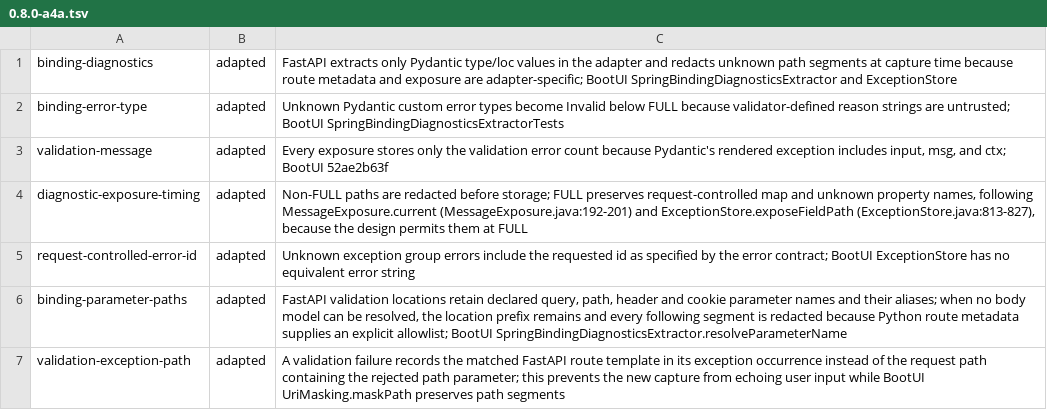
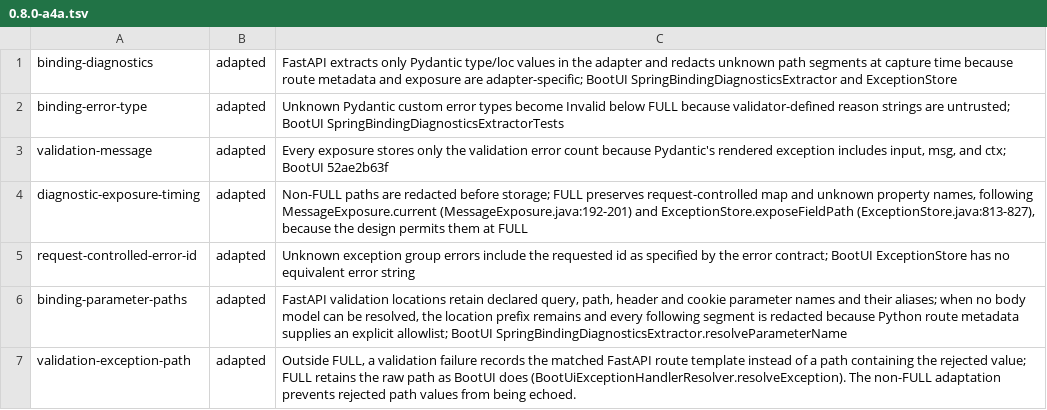
Before and after one commit to ffroliva/sharpit, a TSV file: docs/reference/matrix-updates/0.8.0-a4a.tsv, drawn as a sheet.

Commit message:
fix: retain full exposure validation paths
Signed-off-by: Flavio Oliva <ffroliva@gmail.com>

```diff
--- a/docs/reference/matrix-updates/0.8.0-a4a.tsv
+++ b/docs/reference/matrix-updates/0.8.0-a4a.tsv
@@ -6,2 +6,2 @@ request-controlled-error-id	adapted	Unknown exception group errors include the r
 binding-parameter-paths	adapted	FastAPI validation locations retain declared query, path, header and cookie parameter names and their aliases; when no body model can be resolved, the location prefix remains and every following segment is redacted because Python route metadata supplies an explicit allowlist; BootUI SpringBindingDiagnosticsExtractor.resolveParameterName
-validation-exception-path	adapted	A validation failure records the matched FastAPI route template in its exception occurrence instead of the request path containing the rejected path parameter; this prevents the new capture from echoing user input while BootUI UriMasking.maskPath preserves path segments
+validation-exception-path	adapted	Outside FULL, a validation failure records the matched FastAPI route template instead of a path containing the rejected value; FULL retains the raw path as BootUI does (BootUiExceptionHandlerResolver.resolveException). The non-FULL adaptation prevents rejected path values from being echoed.
```
Also changed, not shown: 2 other files.
